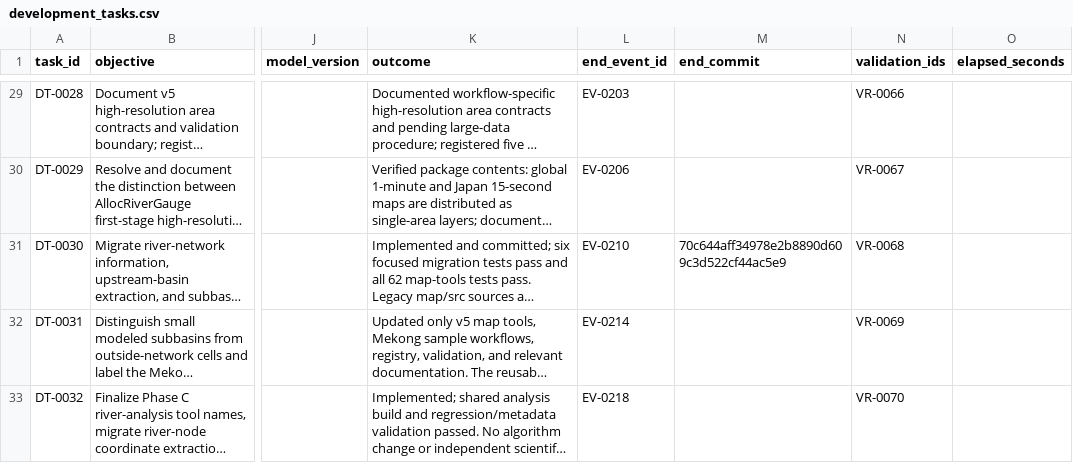
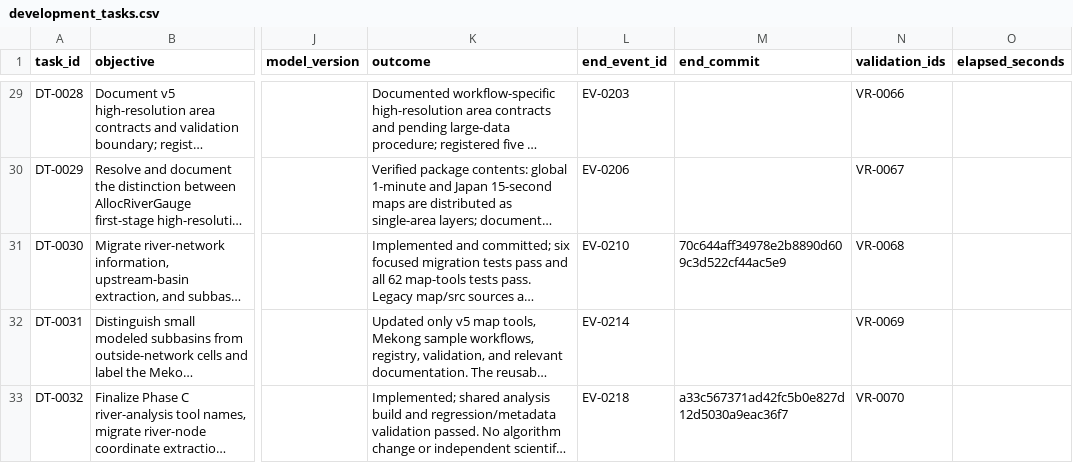
Before and after one commit to global-hydrodynamics/CaMa-Flood_v4, a CSV file: research/development_tasks.csv, drawn as a sheet; only a part is shown, gaps mark what is left out; long unchanged cells end in …; the diff names each change by its address in the sheet, - before the commit and + after, or states it on an @@ line.

Commit message:
docs(research): finalize Phase C validation record

```diff
--- a/research/development_tasks.csv
+++ b/research/development_tasks.csv
-M33 (end_commit): (empty)
+M33 (end_commit): a33c567371ad42fc5b0e827d12d5030a9eac36f7
```
Also changed, not shown: research/validation_runs.csv, 1 other file.
